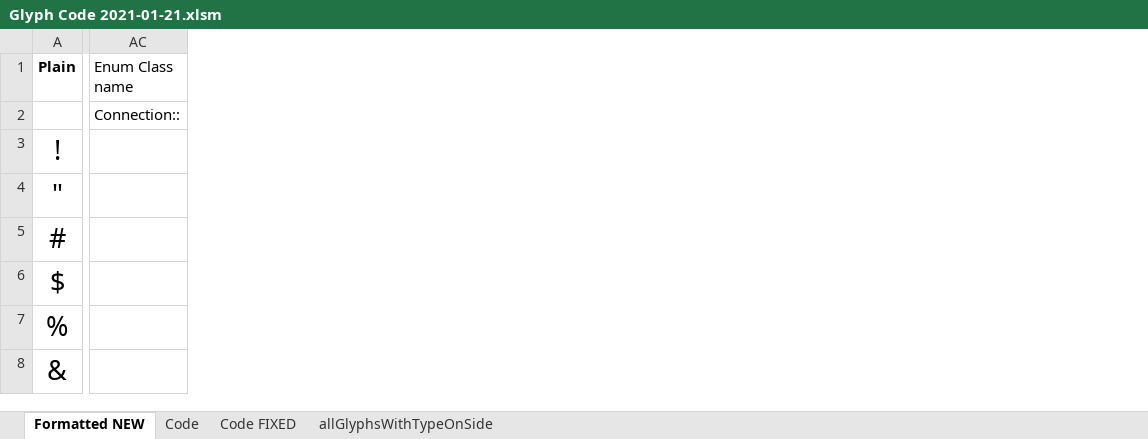
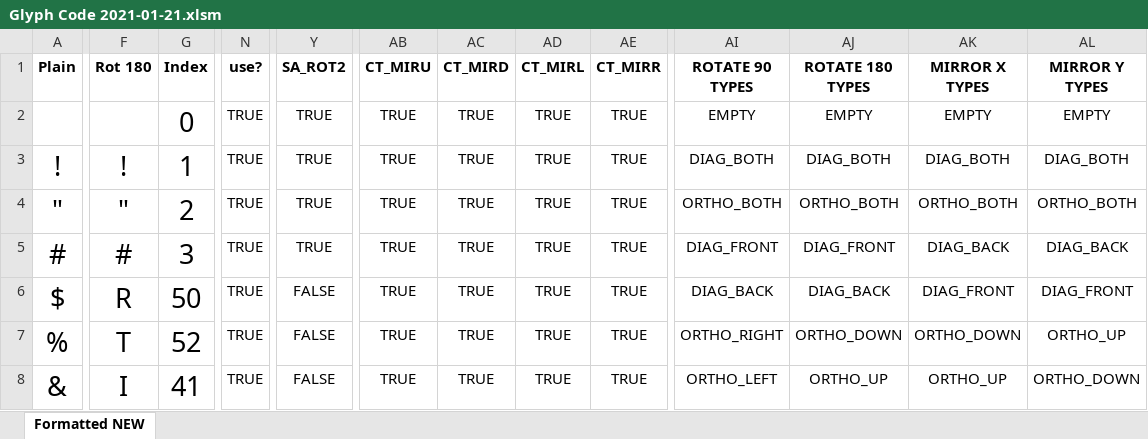
Before and after one commit to k3DW/bask3twork, an Excel workbook: Glyph Code 2021-01-21.xlsm, sheet Formatted NEW, drawn as a sheet; only a part is shown, gaps mark what is left out; values as stored, in another font and other column widths than the file's, no borders; conditional formats not drawn; removed rows and columns are numbered as before the commit, all else as after; the diff covers the shown part only; the diff names each change by its address in the sheet, - before the commit and + after, or states it on an @@ line.

Commit message:
Changed `Glyph` structure
-Updated to-do in App.cpp
-Added "rotated4" and "rotated2" to denote a 4-fold rotation (90 degrees) and 2-fold rotation (180 degrees) respectively
-Changed the indices in `Glyph` from `unsigned int` to `const Glyph* const`
-Updated the variables and constructor in `Glyph`
-Updated the Excel file, then `AllGlyphs` in the code
-Updated the `GlyphFlag` enum accordingly

```diff
--- a/Glyph Code 2021-01-21.xlsm (sheet Formatted NEW)
+++ b/Glyph Code 2021-01-21.xlsm (sheet Formatted NEW)
-sheet tab: Code
-sheet tab: Code FIXED
-sheet tab: allGlyphsWithTypeOnSide
+column F (Rot 180), rows 3-8: ! | " | # | R | T | I
+column G (Index), rows 2-8: 0 | 1 | 2 | 3 | 50 | 52 | 41
+column N (use?), rows 2-8: all TRUE
+column Y (SA_ROT2), rows 2-8: TRUE | TRUE | TRUE | TRUE | FALSE | FALSE | FALSE
+column AB (CT_MIRU), rows 2-8: all TRUE
+column AC (CT_MIRD), rows 2-8: all TRUE
+column AD (CT_MIRL), rows 2-8: all TRUE
+column AE (CT_MIRR), rows 2-8: all TRUE
+column AI (ROTATE 90 TYPES), rows 2-8: EMPTY | DIAG_BOTH | ORTHO_BOTH | DIAG_FRONT | DIAG_BACK | ORTHO_RIGHT | ORTHO_LEFT
+column AJ (ROTATE 180 TYPES), rows 2-8: EMPTY | DIAG_BOTH | ORTHO_BOTH | DIAG_FRONT | DIAG_BACK | ORTHO_DOWN | ORTHO_UP
+column AK (MIRROR X TYPES), rows 2-8: EMPTY | DIAG_BOTH | ORTHO_BOTH | DIAG_BACK | DIAG_FRONT | ORTHO_DOWN | ORTHO_UP
+column AL (MIRROR Y TYPES), rows 2-8: EMPTY | DIAG_BOTH | ORTHO_BOTH | DIAG_BACK | DIAG_FRONT | ORTHO_UP | ORTHO_DOWN
-column AC (Enum Class name), row 2: Connection::
```
Also changed, not shown: 15 added columns, 1 removed column, 4 edited cells, cell formats and merged cells elsewhere in this sheet, formulas that keep their value, 3 other files.
